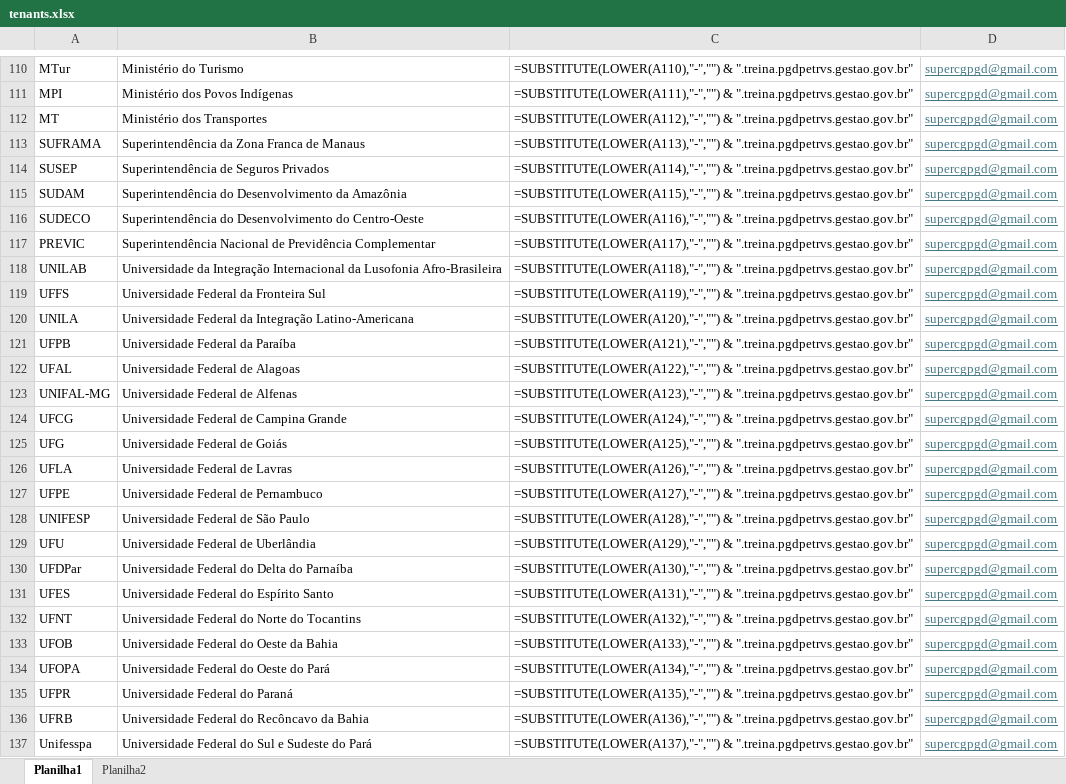
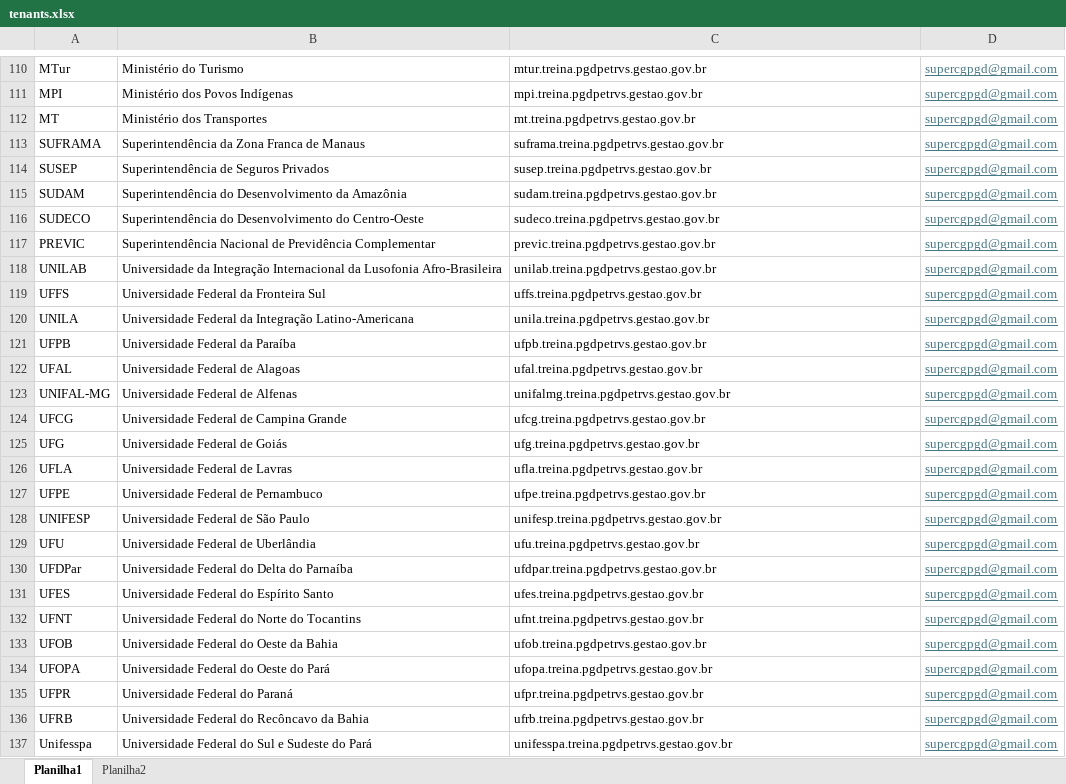
Before and after one commit to gestaogovbr/pgd-petrvs-publico, an Excel workbook: back-end/public/tenants.xlsx, sheet Planilha1, drawn as a sheet; only a part is shown, gaps mark what is left out; values as stored, in another font and other column widths than the file's, no borders; formulas are shown in place of their values; the diff covers the shown part only; the diff names each change by its address in the sheet, - before the commit and + after, or states it on an @@ line.

Commit message:
ajustes planilha

```diff
--- a/back-end/public/tenants.xlsx (sheet Planilha1)
+++ b/back-end/public/tenants.xlsx (sheet Planilha1)
-C110: =SUBSTITUTE(LOWER(A110),"-","") & ".treina.pgdpetrvs.gestao.gov.br"
+C110: mtur.treina.pgdpetrvs.gestao.gov.br
-C111: =SUBSTITUTE(LOWER(A111),"-","") & ".treina.pgdpetrvs.gestao.gov.br"
+C111: mpi.treina.pgdpetrvs.gestao.gov.br
-C112: =SUBSTITUTE(LOWER(A112),"-","") & ".treina.pgdpetrvs.gestao.gov.br"
+C112: mt.treina.pgdpetrvs.gestao.gov.br
-C113: =SUBSTITUTE(LOWER(A113),"-","") & ".treina.pgdpetrvs.gestao.gov.br"
+C113: suframa.treina.pgdpetrvs.gestao.gov.br
-C114: =SUBSTITUTE(LOWER(A114),"-","") & ".treina.pgdpetrvs.gestao.gov.br"
+C114: susep.treina.pgdpetrvs.gestao.gov.br
-C115: =SUBSTITUTE(LOWER(A115),"-","") & ".treina.pgdpetrvs.gestao.gov.br"
+C115: sudam.treina.pgdpetrvs.gestao.gov.br
-C116: =SUBSTITUTE(LOWER(A116),"-","") & ".treina.pgdpetrvs.gestao.gov.br"
+C116: sudeco.treina.pgdpetrvs.gestao.gov.br
-C117: =SUBSTITUTE(LOWER(A117),"-","") & ".treina.pgdpetrvs.gestao.gov.br"
+C117: previc.treina.pgdpetrvs.gestao.gov.br
-C118: =SUBSTITUTE(LOWER(A118),"-","") & ".treina.pgdpetrvs.gestao.gov.br"
+C118: unilab.treina.pgdpetrvs.gestao.gov.br
-C119: =SUBSTITUTE(LOWER(A119),"-","") & ".treina.pgdpetrvs.gestao.gov.br"
+C119: uffs.treina.pgdpetrvs.gestao.gov.br
-C120: =SUBSTITUTE(LOWER(A120),"-","") & ".treina.pgdpetrvs.gestao.gov.br"
+C120: unila.treina.pgdpetrvs.gestao.gov.br
-C121: =SUBSTITUTE(LOWER(A121),"-","") & ".treina.pgdpetrvs.gestao.gov.br"
+C121: ufpb.treina.pgdpetrvs.gestao.gov.br
-C122: =SUBSTITUTE(LOWER(A122),"-","") & ".treina.pgdpetrvs.gestao.gov.br"
+C122: ufal.treina.pgdpetrvs.gestao.gov.br
-C123: =SUBSTITUTE(LOWER(A123),"-","") & ".treina.pgdpetrvs.gestao.gov.br"
+C123: unifalmg.treina.pgdpetrvs.gestao.gov.br
-C124: =SUBSTITUTE(LOWER(A124),"-","") & ".treina.pgdpetrvs.gestao.gov.br"
+C124: ufcg.treina.pgdpetrvs.gestao.gov.br
-C125: =SUBSTITUTE(LOWER(A125),"-","") & ".treina.pgdpetrvs.gestao.gov.br"
+C125: ufg.treina.pgdpetrvs.gestao.gov.br
-C126: =SUBSTITUTE(LOWER(A126),"-","") & ".treina.pgdpetrvs.gestao.gov.br"
+C126: ufla.treina.pgdpetrvs.gestao.gov.br
-C127: =SUBSTITUTE(LOWER(A127),"-","") & ".treina.pgdpetrvs.gestao.gov.br"
+C127: ufpe.treina.pgdpetrvs.gestao.gov.br
-C128: =SUBSTITUTE(LOWER(A128),"-","") & ".treina.pgdpetrvs.gestao.gov.br"
+C128: unifesp.treina.pgdpetrvs.gestao.gov.br
-C129: =SUBSTITUTE(LOWER(A129),"-","") & ".treina.pgdpetrvs.gestao.gov.br"
+C129: ufu.treina.pgdpetrvs.gestao.gov.br
-C130: =SUBSTITUTE(LOWER(A130),"-","") & ".treina.pgdpetrvs.gestao.gov.br"
+C130: ufdpar.treina.pgdpetrvs.gestao.gov.br
-C131: =SUBSTITUTE(LOWER(A131),"-","") & ".treina.pgdpetrvs.gestao.gov.br"
+C131: ufes.treina.pgdpetrvs.gestao.gov.br
-C132: =SUBSTITUTE(LOWER(A132),"-","") & ".treina.pgdpetrvs.gestao.gov.br"
+C132: ufnt.treina.pgdpetrvs.gestao.gov.br
-C133: =SUBSTITUTE(LOWER(A133),"-","") & ".treina.pgdpetrvs.gestao.gov.br"
+C133: ufob.treina.pgdpetrvs.gestao.gov.br
-C134: =SUBSTITUTE(LOWER(A134),"-","") & ".treina.pgdpetrvs.gestao.gov.br"
+C134: ufopa.treina.pgdpetrvs.gestao.gov.br
-C135: =SUBSTITUTE(LOWER(A135),"-","") & ".treina.pgdpetrvs.gestao.gov.br"
+C135: ufpr.treina.pgdpetrvs.gestao.gov.br
-C136: =SUBSTITUTE(LOWER(A136),"-","") & ".treina.pgdpetrvs.gestao.gov.br"
+C136: ufrb.treina.pgdpetrvs.gestao.gov.br
-C137: =SUBSTITUTE(LOWER(A137),"-","") & ".treina.pgdpetrvs.gestao.gov.br"
+C137: unifesspa.treina.pgdpetrvs.gestao.gov.br
```
Also changed, not shown: 67 edited cells elsewhere in this sheet.
